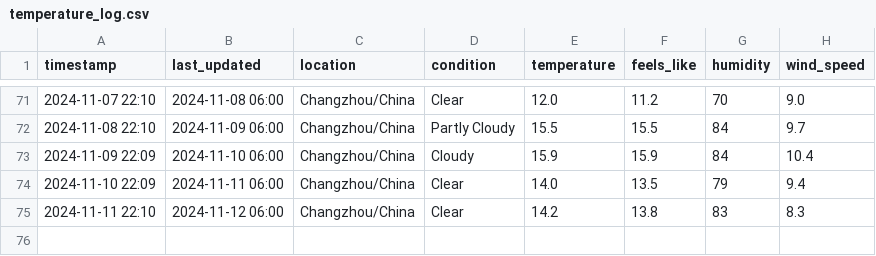
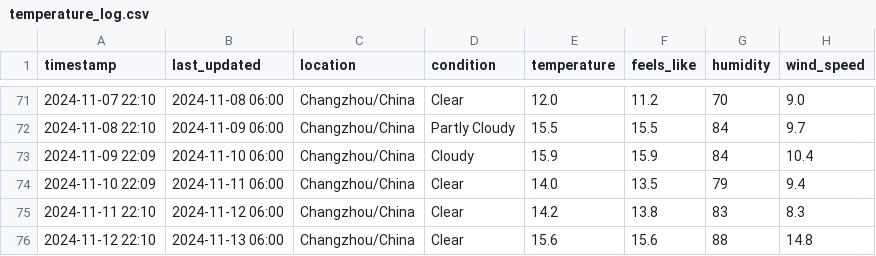
Before and after one commit to delsdwf/medium_actions_weather, a CSV file: temperature_log.csv, drawn as a sheet; only a part is shown, gaps mark what is left out.

```diff
--- a/temperature_log.csv
+++ b/temperature_log.csv
@@ -75 +75,2 @@ timestamp,last_updated,location,condition,temperature,feels_like,humidity,wind_s
 2024-11-11 22:10,2024-11-12 06:00,Changzhou/China,Clear,14.2,13.8,83,8.3
+2024-11-12 22:10,2024-11-13 06:00,Changzhou/China,Clear,15.6,15.6,88,14.8
```
